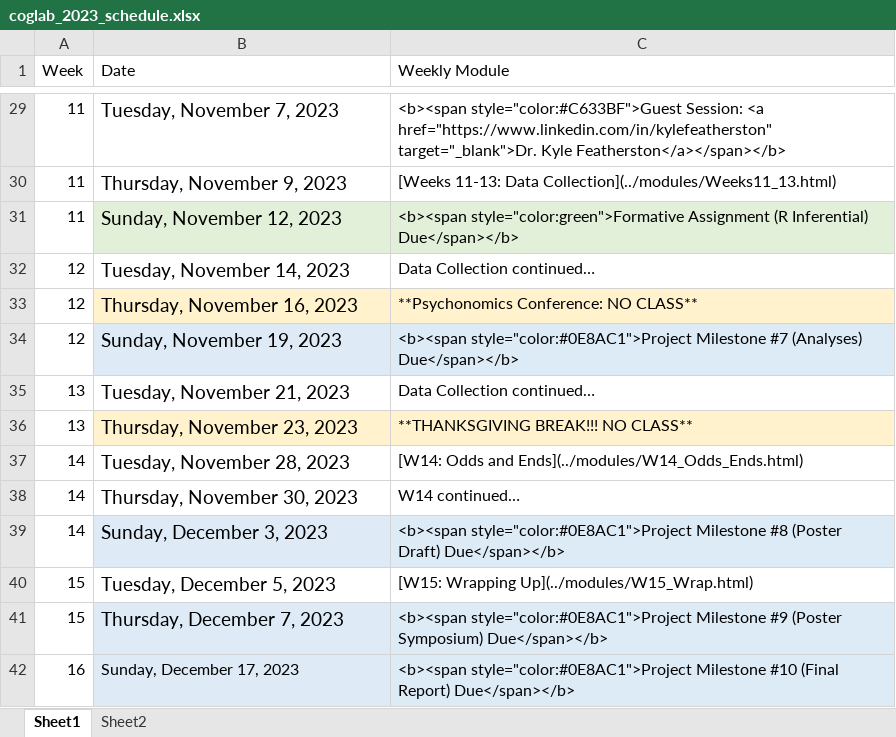
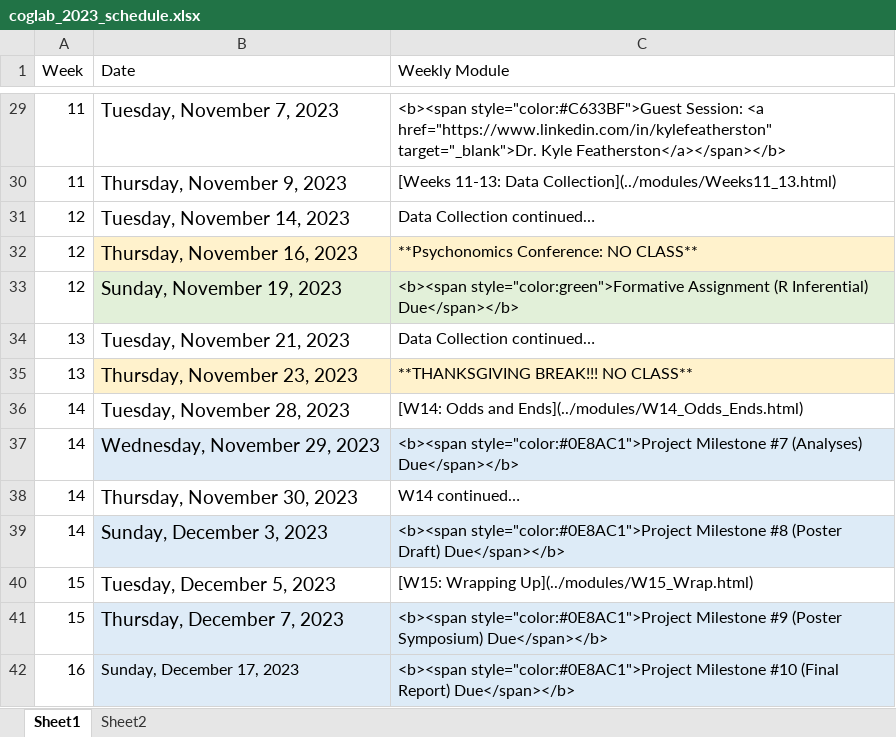
Before and after one commit to teaching-cognition/coglab2022, an Excel workbook: articles/course_docs/coglab_2023_schedule.xlsx, sheet Sheet1, drawn as a sheet; only a part is shown, gaps mark what is left out; values as stored, in another font and other column widths than the file's, no borders; removed rows and columns are numbered as before the commit, all else as after; the diff names each change by its address in the sheet, - before the commit and + after, or states it on an @@ line.

Commit message:
update schedule

```diff
--- a/articles/course_docs/coglab_2023_schedule.xlsx (sheet Sheet1)
+++ b/articles/course_docs/coglab_2023_schedule.xlsx (sheet Sheet1)
-row 31: 11 | Sunday, November 12, 2023 | <b><span style="color:green">Formative Assignment (R Inferential) Due</span></b>
-B33 fill: #DEEBF7
+B33 fill: #E2F0D9
-C33 (Weekly Module): <b><span style="color:#0E8AC1">Project Milestone #7 (Analyses) Due</span></b>
+C33 (Weekly Module): <b><span style="color:green">Formative Assignment (R Inferential) Due</span></b>
-C33 fill: #DDEBF7
+C33 fill: #E2F0D9
+row 37: 14 | Wednesday, November 29, 2023 | <b><span style="color:#0E8AC1">Project Milestone #7 (Analyses) Due</span></b>
```
Also changed, not shown: 8 other files.
